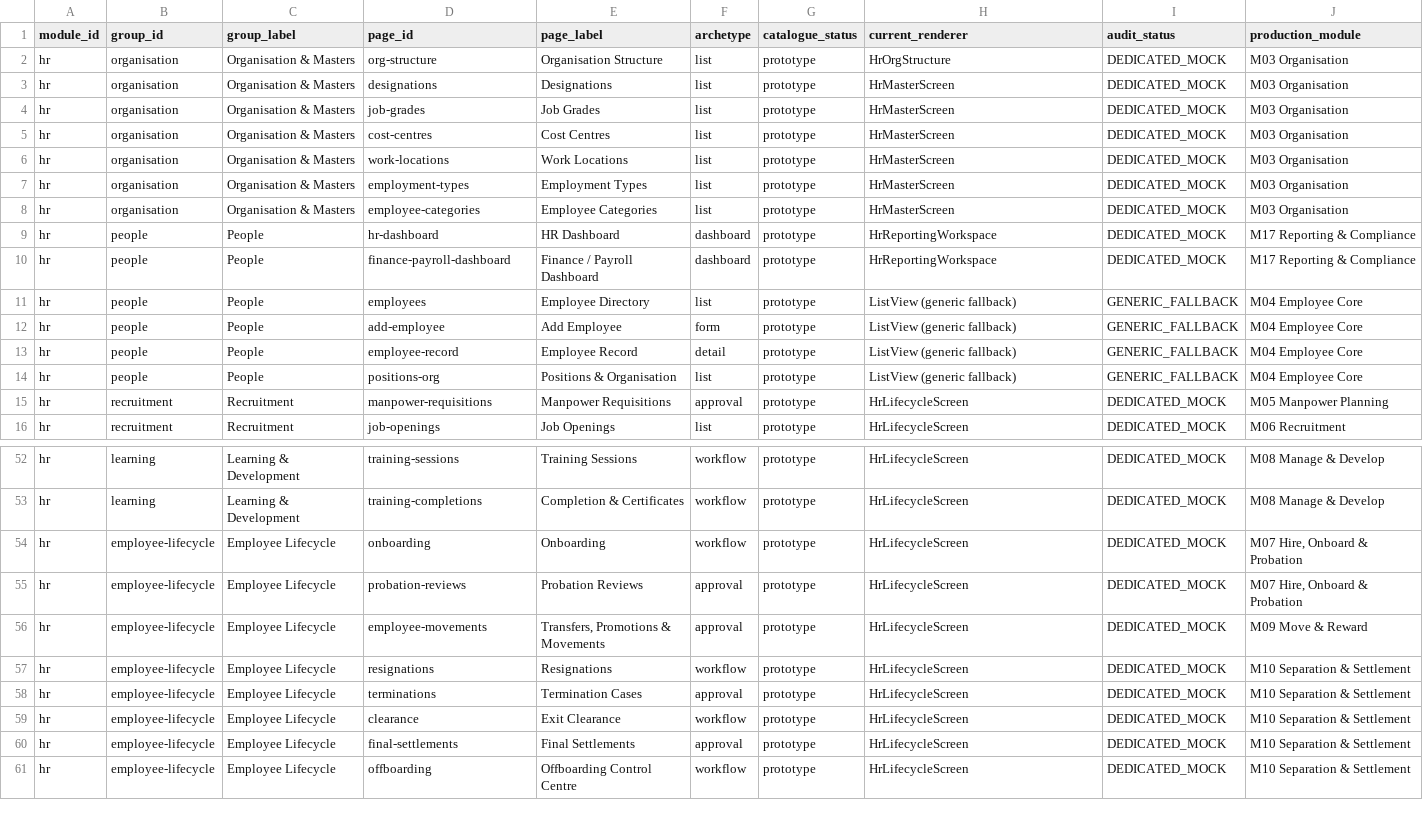
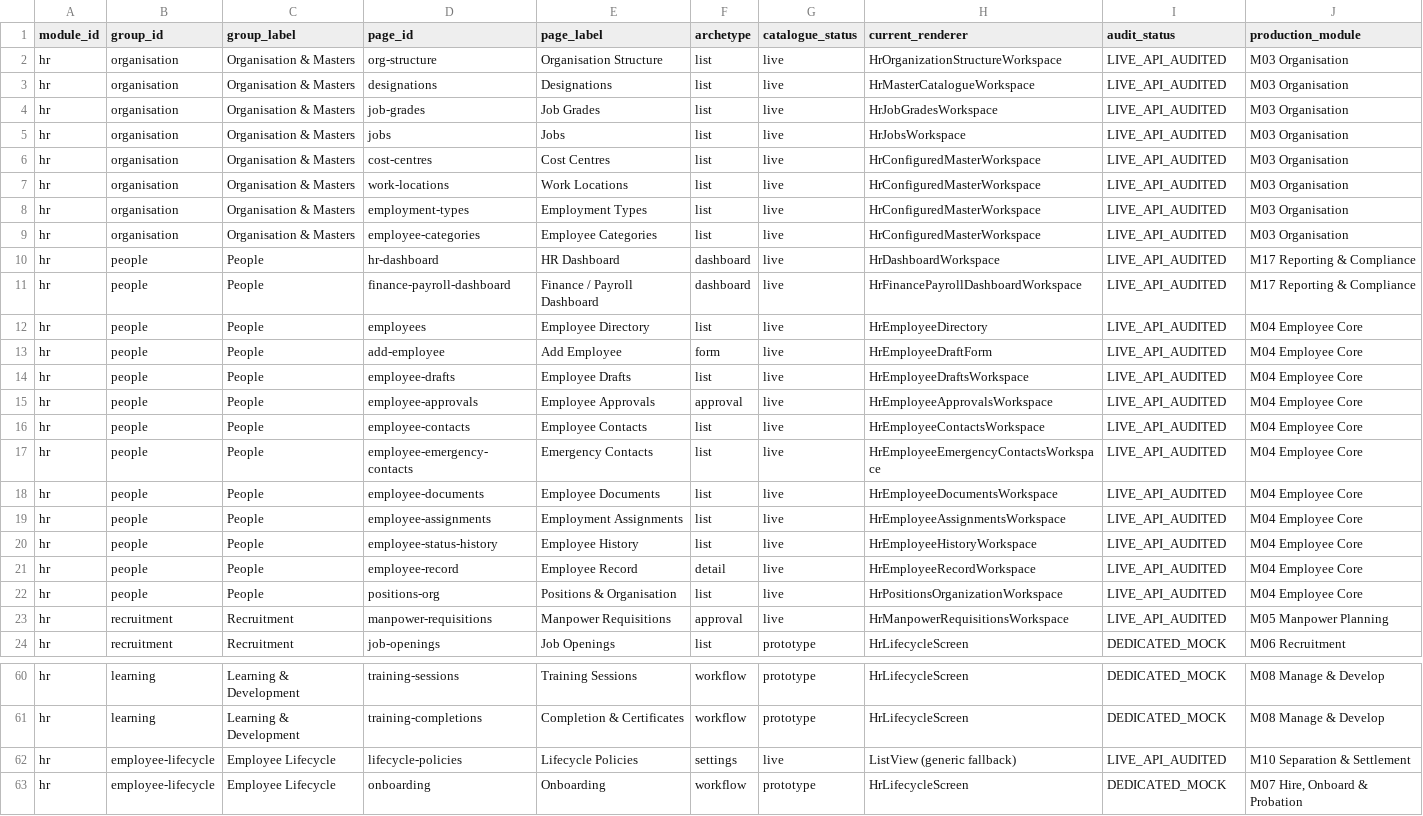
Before and after one commit to xyric-solutions/ERP_Nexora, a CSV file: docs/parity/hr-screen-parity.csv, drawn as a sheet; only a part is shown, gaps mark what is left out; the shorter side is filled out with more unchanged rows.

Commit message:
Connect HR workspaces to governed APIs
Add company-scoped HR dashboards, organization and master-data maintenance, employee views, and governed manpower requisitions. Extend API contracts, database migrations, audit and idempotency controls, and remove mock fallbacks from live employee workflows.

```diff
--- a/docs/parity/hr-screen-parity.csv
+++ b/docs/parity/hr-screen-parity.csv
@@ -1,16 +1,24 @@
 module_id,group_id,group_label,page_id,page_label,archetype,catalogue_status,current_renderer,audit_status,production_module
-hr,organisation,Organisation & Masters,org-structure,Organisation Structure,list,prototype,HrOrgStructure,DEDICATED_MOCK,M03 Organisation
-hr,organisation,Organisation & Masters,designations,Designations,list,prototype,HrMasterScreen,DEDICATED_MOCK,M03 Organisation
-hr,organisation,Organisation & Masters,job-grades,Job Grades,list,prototype,HrMasterScreen,DEDICATED_MOCK,M03 Organisation
-hr,organisation,Organisation & Masters,cost-centres,Cost Centres,list,prototype,HrMasterScreen,DEDICATED_MOCK,M03 Organisation
-hr,organisation,Organisation & Masters,work-locations,Work Locations,list,prototype,HrMasterScreen,DEDICATED_MOCK,M03 Organisation
-hr,organisation,Organisation & Masters,employment-types,Employment Types,list,prototype,HrMasterScreen,DEDICATED_MOCK,M03 Organisation
-hr,organisation,Organisation & Masters,employee-categories,Employee Categories,list,prototype,HrMasterScreen,DEDICATED_MOCK,M03 Organisation
-hr,people,People,hr-dashboard,HR Dashboard,dashboard,prototype,HrReportingWorkspace,DEDICATED_MOCK,M17 Reporting & Compliance
-hr,people,People,finance-payroll-dashboard,Finance / Payroll Dashboard,dashboard,prototype,HrReportingWorkspace,DEDICATED_MOCK,M17 Reporting & Compliance
-hr,people,People,employees,Employee Directory,list,prototype,ListView (generic fallback),GENERIC_FALLBACK,M04 Employee Core
-hr,people,People,add-employee,Add Employee,form,prototype,ListView (generic fallback),GENERIC_FALLBACK,M04 Employee Core
-hr,people,People,employee-record,Employee Record,detail,prototype,ListView (generic fallback),GENERIC_FALLBACK,M04 Employee Core
-hr,people,People,positions-org,Positions & Organisation,list,prototype,ListView (generic fallback),GENERIC_FALLBACK,M04 Employee Core
-hr,recruitment,Recruitment,manpower-requisitions,Manpower Requisitions,approval,prototype,HrLifecycleScreen,DEDICATED_MOCK,M05 Manpower Planning
+hr,organisation,Organisation & Masters,org-structure,Organisation Structure,list,live,HrOrganizationStructureWorkspace,LIVE_API_AUDITED,M03 Organisation
+hr,organisation,Organisation & Masters,designations,Designations,list,live,HrMasterCatalogueWorkspace,LIVE_API_AUDITED,M03 Organisation
+hr,organisation,Organisation & Masters,job-grades,Job Grades,list,live,HrJobGradesWorkspace,LIVE_API_AUDITED,M03 Organisation
+hr,organisation,Organisation & Masters,jobs,Jobs,list,live,HrJobsWorkspace,LIVE_API_AUDITED,M03 Organisation
+hr,organisation,Organisation & Masters,cost-centres,Cost Centres,list,live,HrConfiguredMasterWorkspace,LIVE_API_AUDITED,M03 Organisation
+hr,organisation,Organisation & Masters,work-locations,Work Locations,list,live,HrConfiguredMasterWorkspace,LIVE_API_AUDITED,M03 Organisation
+hr,organisation,Organisation & Masters,employment-types,Employment Types,list,live,HrConfiguredMasterWorkspace,LIVE_API_AUDITED,M03 Organisation
+hr,organisation,Organisation & Masters,employee-categories,Employee Categories,list,live,HrConfiguredMasterWorkspace,LIVE_API_AUDITED,M03 Organisation
+hr,people,People,hr-dashboard,HR Dashboard,dashboard,live,HrDashboardWorkspace,LIVE_API_AUDITED,M17 Reporting & Compliance
+hr,people,People,finance-payroll-dashboard,Finance / Payroll Dashboard,dashboard,live,HrFinancePayrollDashboardWorkspace,LIVE_API_AUDITED,M17 Reporting & Compliance
+hr,people,People,employees,Employee Directory,list,live,HrEmployeeDirectory,LIVE_API_AUDITED,M04 Employee Core
+hr,people,People,add-employee,Add Employee,form,live,HrEmployeeDraftForm,LIVE_API_AUDITED,M04 Employee Core
+hr,people,People,employee-drafts,Employee Drafts,list,live,HrEmployeeDraftsWorkspace,LIVE_API_AUDITED,M04 Employee Core
+hr,people,People,employee-approvals,Employee Approvals,approval,live,HrEmployeeApprovalsWorkspace,LIVE_API_AUDITED,M04 Employee Core
+hr,people,People,employee-contacts,Employee Contacts,list,live,HrEmployeeContactsWorkspace,LIVE_API_AUDITED,M04 Employee Core
+hr,people,People,employee-emergency-contacts,Emergency Contacts,list,live,HrEmployeeEmergencyContactsWorkspace,LIVE_API_AUDITED,M04 Employee Core
+hr,people,People,employee-documents,Employee Documents,list,live,HrEmployeeDocumentsWorkspace,LIVE_API_AUDITED,M04 Employee Core
+hr,people,People,employee-assignments,Employment Assignments,list,live,HrEmployeeAssignmentsWorkspace,LIVE_API_AUDITED,M04 Employee Core
+hr,people,People,employee-status-history,Employee History,list,live,HrEmployeeHistoryWorkspace,LIVE_API_AUDITED,M04 Employee Core
+hr,people,People,employee-record,Employee Record,detail,live,HrEmployeeRecordWorkspace,LIVE_API_AUDITED,M04 Employee Core
+hr,people,People,positions-org,Positions & Organisation,list,live,HrPositionsOrganizationWorkspace,LIVE_API_AUDITED,M04 Employee Core
+hr,recruitment,Recruitment,manpower-requisitions,Manpower Requisitions,approval,live,HrManpowerRequisitionsWorkspace,LIVE_API_AUDITED,M05 Manpower Planning
 hr,recruitment,Recruitment,job-openings,Job Openings,list,prototype,HrLifecycleScreen,DEDICATED_MOCK,M06 Recruitment
@@ -53,2 +61,3 @@ hr,learning,Learning & Development,training-sessions,Training Sessions,workflow,
 hr,learning,Learning & Development,training-completions,Completion & Certificates,workflow,prototype,HrLifecycleScreen,DEDICATED_MOCK,M08 Manage & Develop
+hr,employee-lifecycle,Employee Lifecycle,lifecycle-policies,Lifecycle Policies,settings,live,ListView (generic fallback),LIVE_API_AUDITED,M10 Separation & Settlement
 hr,employee-lifecycle,Employee Lifecycle,onboarding,Onboarding,workflow,prototype,HrLifecycleScreen,DEDICATED_MOCK,"M07 Hire, Onboard & Probation"
```
Also changed, not shown: 31 other files.
